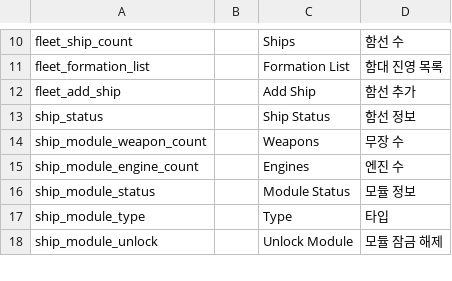
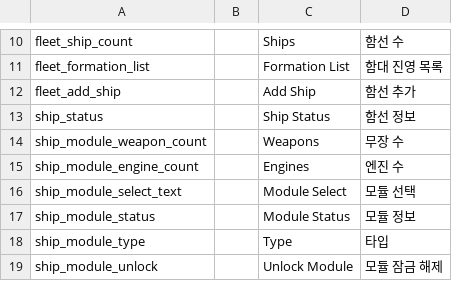
Before and after one commit to gsyan/thefirst_client_unity, a CSV file: Assets/Resources/Localization/csv/UI.csv, drawn as a sheet; only a part is shown, gaps mark what is left out; the diff covers the shown part only.

```diff
--- a/Assets/Resources/Localization/csv/UI.csv
+++ b/Assets/Resources/Localization/csv/UI.csv
@@ -15,2 +15,3 @@ ship_module_weapon_count,,Weapons,무장 수
 ship_module_engine_count,,Engines,엔진 수
+ship_module_select_text,,Module Select,모듈 선택
 ship_module_status,,Module Status,모듈 정보
```
Also changed, not shown: 5 added rows and 17 edited cells elsewhere in this file, 12 other files.
